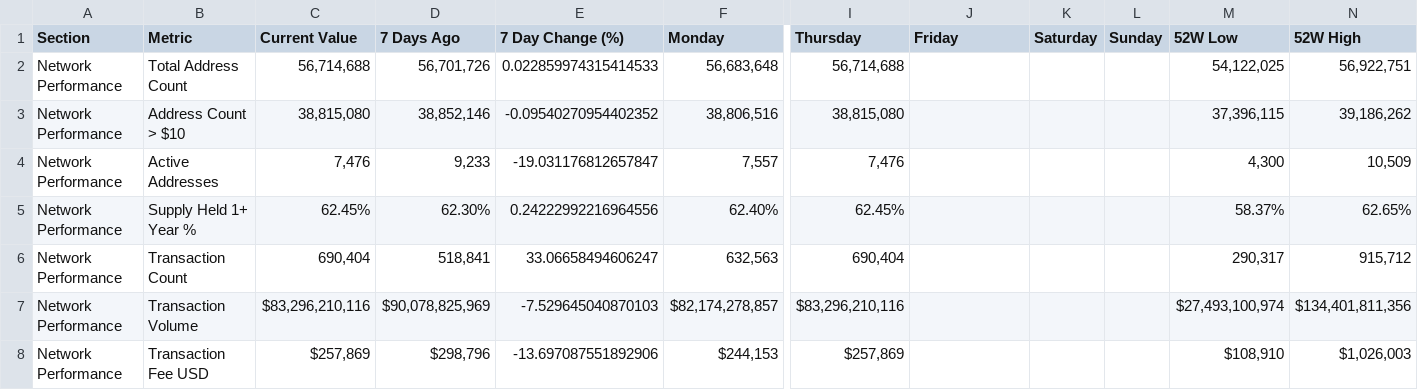
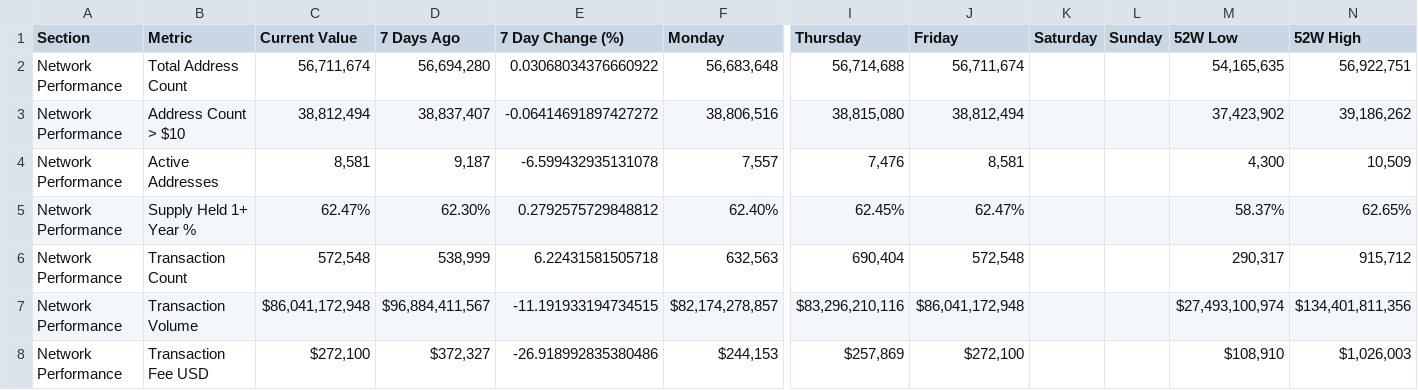
Before and after one commit to SecretSatoshis/Bitcoin-Report-Library, a CSV file: csv/fundamentals_table.csv, drawn as a sheet; only a part is shown, gaps mark what is left out; the diff covers the shown part only; the diff names each change by its address in the sheet, - before the commit and + after, or states it on an @@ line.

Commit message:
feat: harden report data integrity and public metadata

```diff
--- a/csv/fundamentals_table.csv
+++ b/csv/fundamentals_table.csv
-C2 (Current Value): 56,714,688
+C2 (Current Value): 56,711,674
-D2 (7 Days Ago): 56,701,726
+D2 (7 Days Ago): 56,694,280
-E2 (7 Day Change (%)): 0.022859974315414533
+E2 (7 Day Change (%)): 0.03068034376660922
-J2 (Friday): (empty)
+J2 (Friday): 56,711,674
-M2 (52W Low): 54,122,025
+M2 (52W Low): 54,165,635
-C3 (Current Value): 38,815,080
+C3 (Current Value): 38,812,494
-D3 (7 Days Ago): 38,852,146
+D3 (7 Days Ago): 38,837,407
-E3 (7 Day Change (%)): -0.09540270954402352
+E3 (7 Day Change (%)): -0.06414691897427272
-J3 (Friday): (empty)
+J3 (Friday): 38,812,494
-M3 (52W Low): 37,396,115
+M3 (52W Low): 37,423,902
-C4 (Current Value): 7,476
+C4 (Current Value): 8,581
-D4 (7 Days Ago): 9,233
+D4 (7 Days Ago): 9,187
-E4 (7 Day Change (%)): -19.031176812657847
+E4 (7 Day Change (%)): -6.599432935131078
-J4 (Friday): (empty)
+J4 (Friday): 8,581
-C5 (Current Value): 62.45%
+C5 (Current Value): 62.47%
-E5 (7 Day Change (%)): 0.24222992216964556
+E5 (7 Day Change (%)): 0.2792575729848812
-J5 (Friday): (empty)
+J5 (Friday): 62.47%
-C6 (Current Value): 690,404
+C6 (Current Value): 572,548
-D6 (7 Days Ago): 518,841
+D6 (7 Days Ago): 538,999
-E6 (7 Day Change (%)): 33.06658494606247
+E6 (7 Day Change (%)): 6.22431581505718
-J6 (Friday): (empty)
+J6 (Friday): 572,548
-C7 (Current Value): $83,296,210,116
+C7 (Current Value): $86,041,172,948
-D7 (7 Days Ago): $90,078,825,969
+D7 (7 Days Ago): $96,884,411,567
-E7 (7 Day Change (%)): -7.529645040870103
+E7 (7 Day Change (%)): -11.191933194734515
-J7 (Friday): (empty)
+J7 (Friday): $86,041,172,948
-C8 (Current Value): $257,869
+C8 (Current Value): $272,100
-D8 (7 Days Ago): $298,796
+D8 (7 Days Ago): $372,327
-E8 (7 Day Change (%)): -13.697087551892906
+E8 (7 Day Change (%)): -26.918992835380486
-J8 (Friday): (empty)
+J8 (Friday): $272,100
```
Also changed, not shown: 52 edited cells elsewhere in this file, csv/bitcoin_dominance_history.csv, csv/mtd_returns_history.csv, 44 other files.
